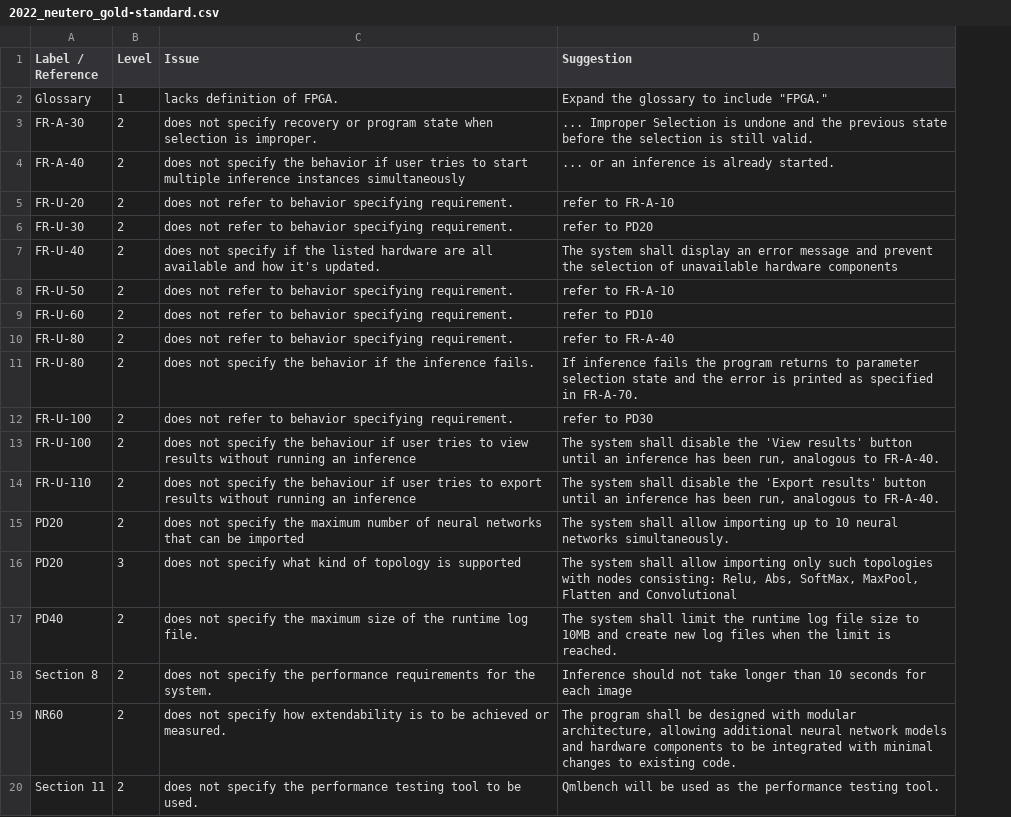
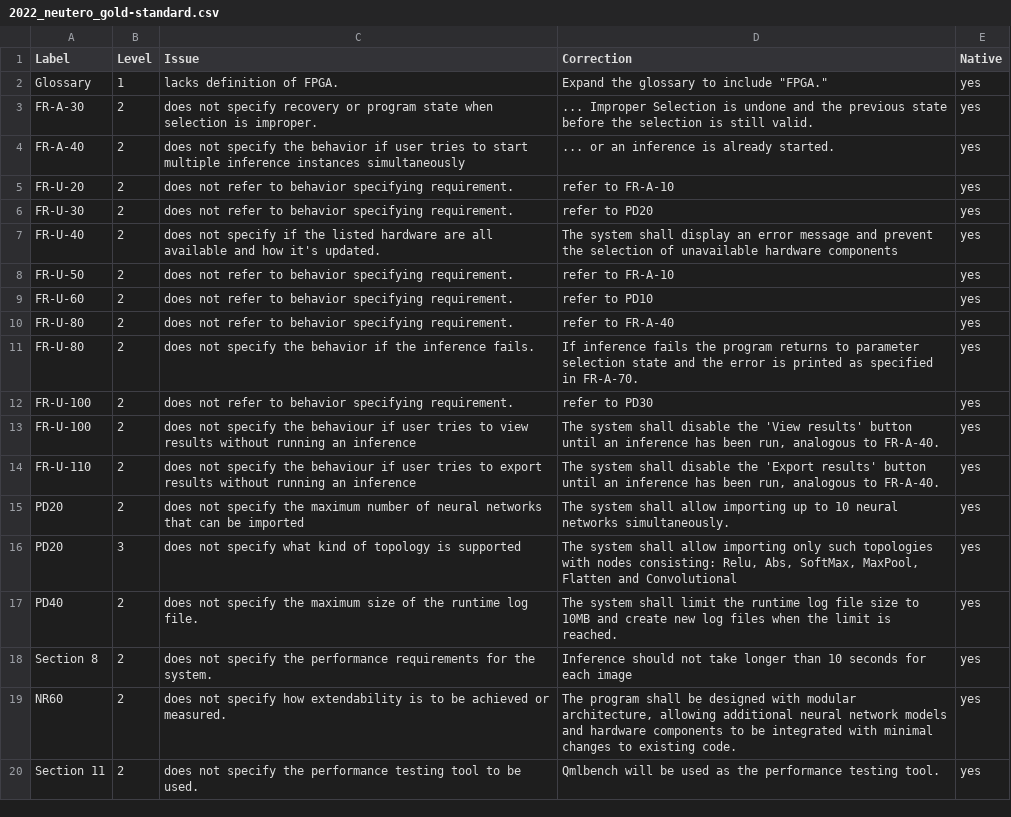
Before and after one commit to yavuzkaraca/bachelor-thesis, a CSV file: dataset/PSE/2022_neutero_gold-standard.csv, drawn as a sheet; the diff names each change by its address in the sheet, - before the commit and + after, or states it on an @@ line.

Commit message:
3 gold standard updated

```diff
--- a/dataset/PSE/2022_neutero_gold-standard.csv
+++ b/dataset/PSE/2022_neutero_gold-standard.csv
+column E (Native), rows 2-20: all yes
-A1: Label / Reference
+A1: Label
-D1: Suggestion
+D1: Correction
```
Also changed, not shown: dataset/PURE/2001_esa_gold-standard.csv, 1 other file.
